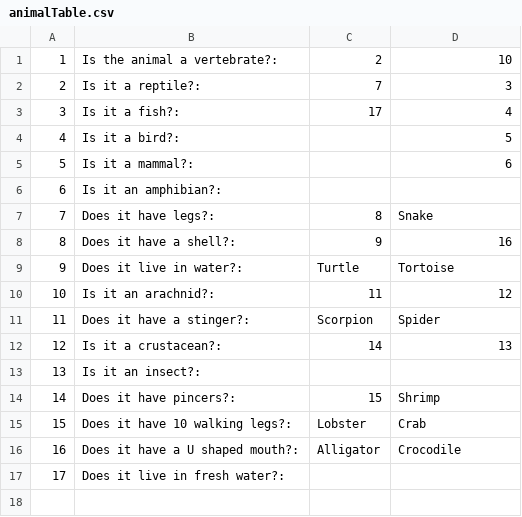
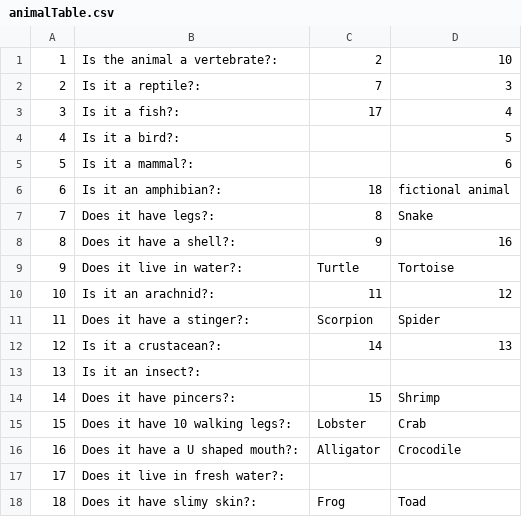
Before and after one commit to razzledazze/Animal-Guesser, a CSV file: animalTable.csv, drawn as a sheet.

Commit message:
Update animalTable.csv

```diff
--- a/animalTable.csv
+++ b/animalTable.csv
@@ -5,3 +5,3 @@
 "5","Is it a mammal?: ","","6"
-"6","Is it an amphibian?: ","",""
+"6","Is it an amphibian?: ","18","fictional animal"
 "7","Does it have legs?: ","8","Snake"
@@ -17 +17,2 @@
 "17","Does it live in fresh water?: ","",""
+"18","Does it have slimy skin?: ","Frog","Toad"
```
